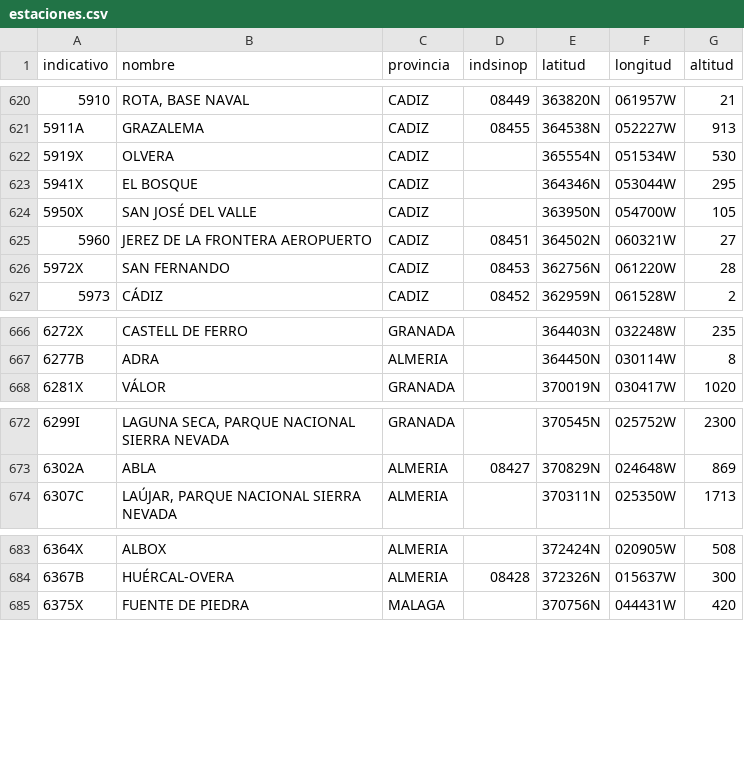
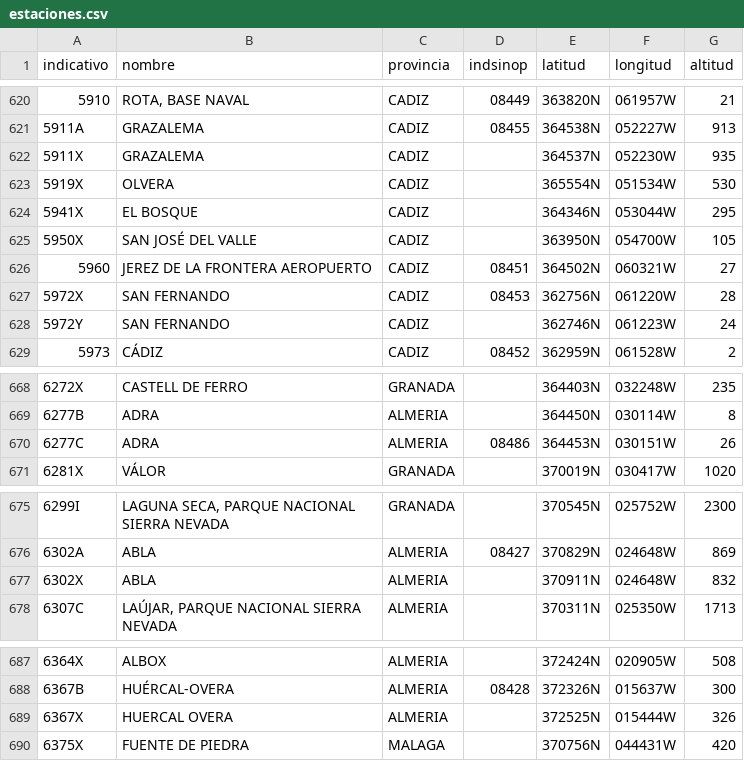
Before and after one commit to prestigyo/refugio-climatico, a CSV file: aemet-temperaturas/datos/estaciones.csv, drawn as a sheet; only a part is shown, gaps mark what is left out; the diff covers the shown part only; the diff names each change by its address in the sheet, - before the commit and + after, or states it on an @@ line.

```diff
--- a/aemet-temperaturas/datos/estaciones.csv
+++ b/aemet-temperaturas/datos/estaciones.csv
+row 622: 5911X | GRAZALEMA | CADIZ |  | 364537N | 052230W | 935
+row 628: 5972Y | SAN FERNANDO | CADIZ |  | 362746N | 061223W | 24
+row 670: 6277C | ADRA | ALMERIA | 08486 | 364453N | 030151W | 26
+row 677: 6302X | ABLA | ALMERIA |  | 370911N | 024648W | 832
+row 689: 6367X | HUERCAL OVERA | ALMERIA |  | 372525N | 015444W | 326
```
Also changed, not shown: 2 edited cells elsewhere in this file, aemet-temperaturas/metadata.csv, 9 other files.
